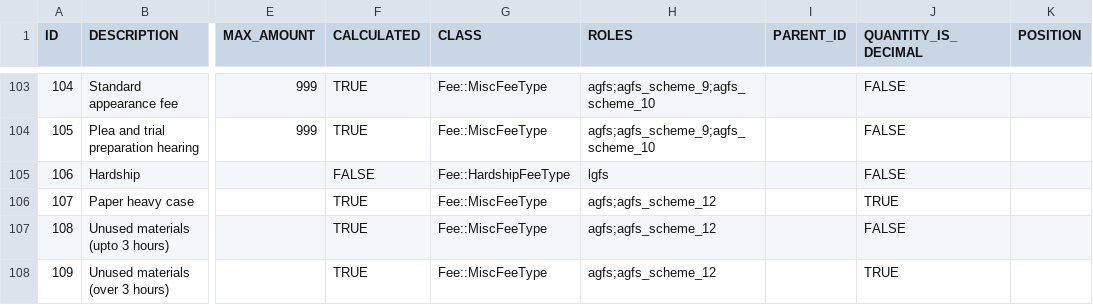
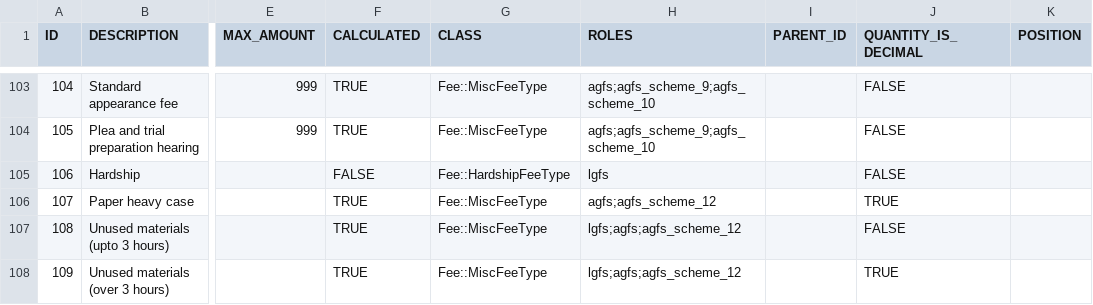
Before and after one commit to ministryofjustice/Claim-for-Crown-Court-Defence, a CSV file: lib/assets/data/fee_types.csv, drawn as a sheet; only a part is shown, gaps mark what is left out; the diff names each change by its address in the sheet, - before the commit and + after, or states it on an @@ line.

Commit message:
Amend unused material fees to have LGFS role

```diff
--- a/lib/assets/data/fee_types.csv
+++ b/lib/assets/data/fee_types.csv
-H107:H108 (ROLES): agfs;agfs_scheme_12
+H107:H108 (ROLES): lgfs;agfs;agfs_scheme_12
```
